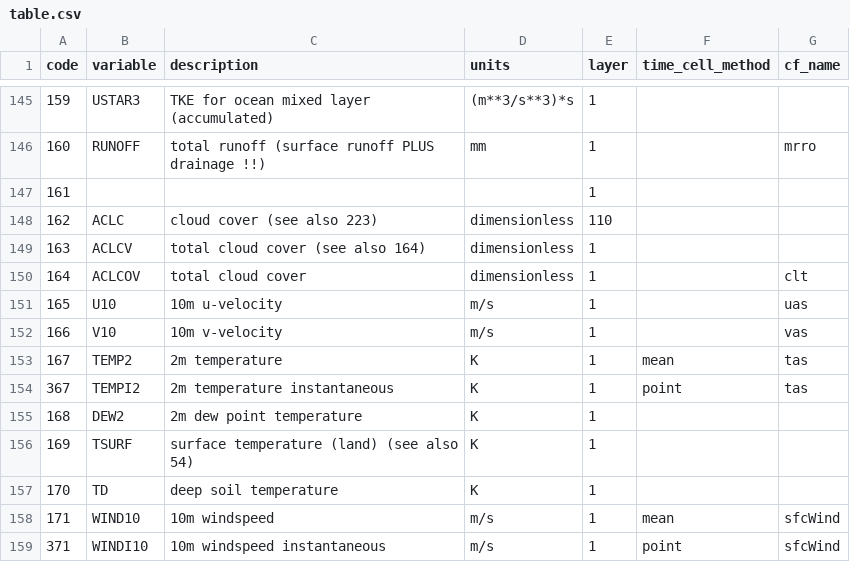
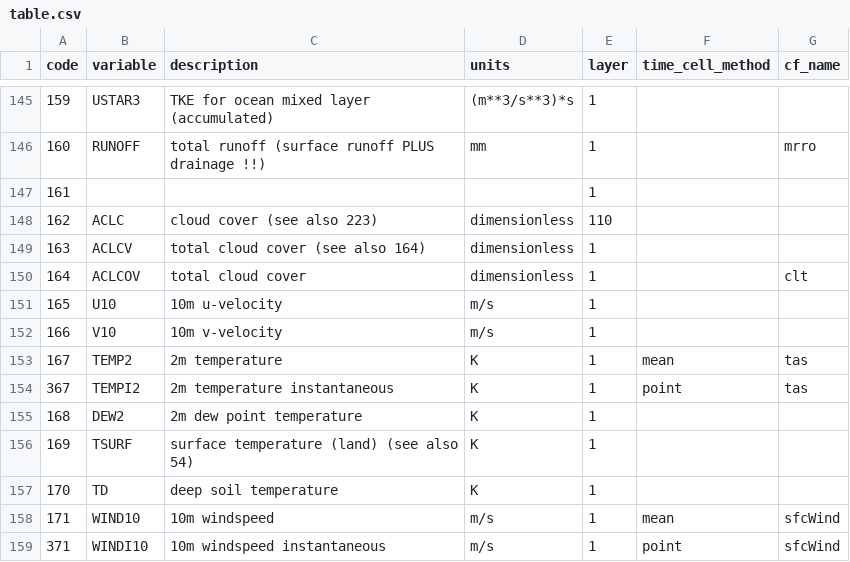
Before and after one commit to remo-rcm/tables, a CSV file: code-list/table.csv, drawn as a sheet; only a part is shown, gaps mark what is left out.

Commit message:
Update table.csv

```diff
--- a/code-list/table.csv
+++ b/code-list/table.csv
@@ -150,4 +150,4 @@ code,variable,description,units,layer,time_cell_method,cf_name
 164,ACLCOV,total cloud cover,dimensionless,1,,clt
-165,U10,10m u-velocity,m/s,1,,uas
-166,V10,10m v-velocity,m/s,1,,vas
+165,U10,10m u-velocity,m/s,1,,
+166,V10,10m v-velocity,m/s,1,,
 167,TEMP2,2m temperature,K,1,mean,tas
```
